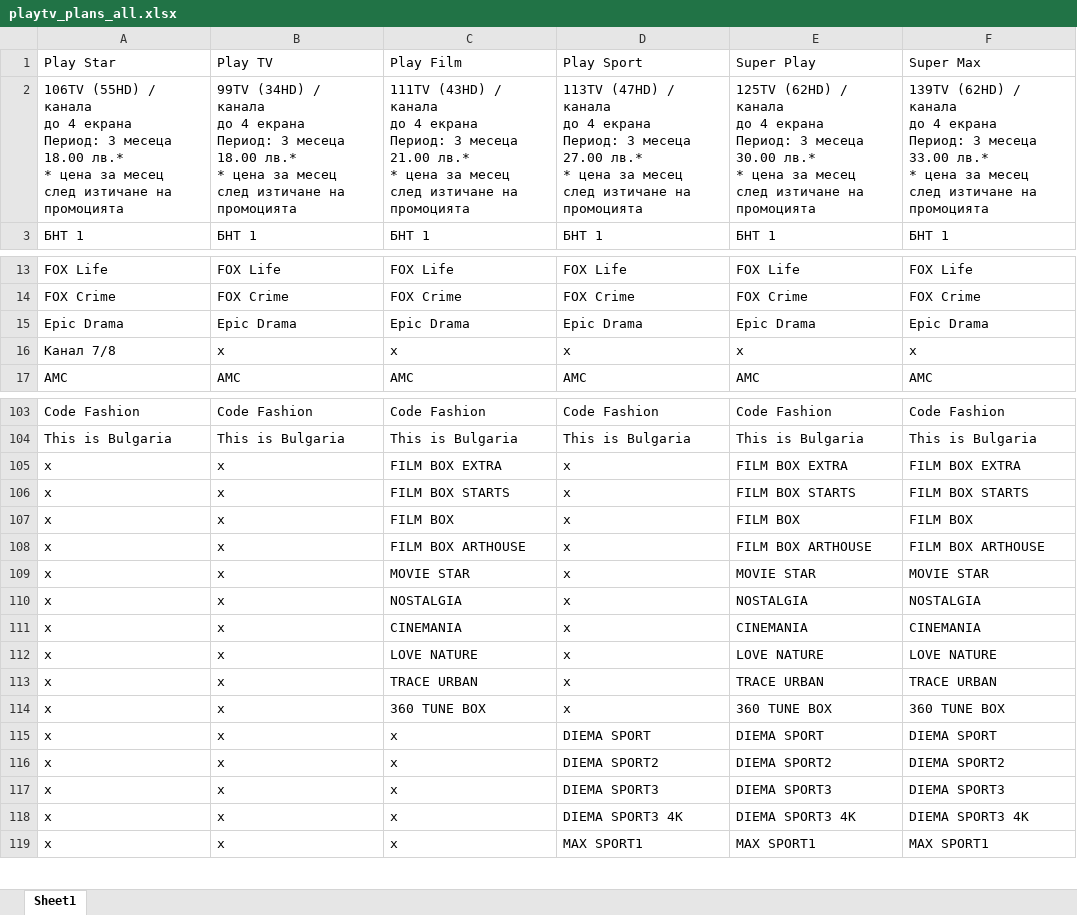
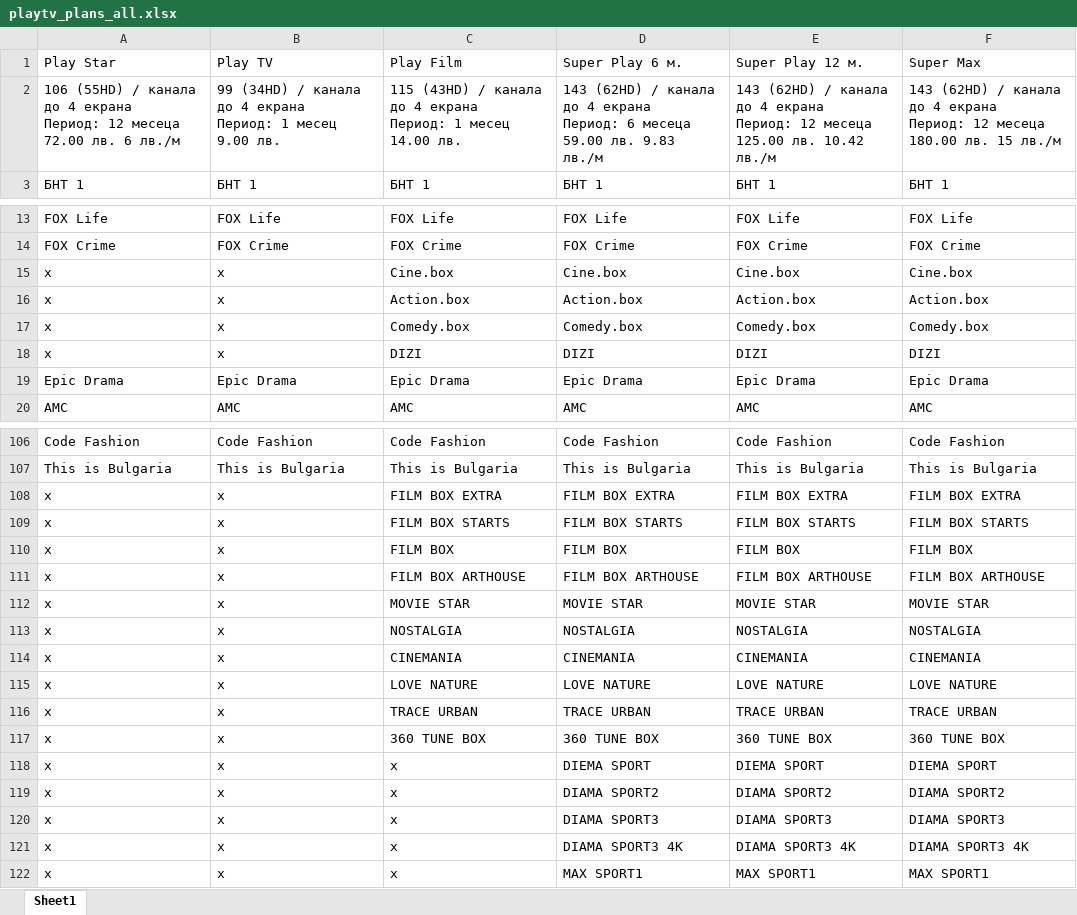
Before and after one commit to MitkoDG/playtv-compare-plans, an Excel workbook: excel_files/playtv_plans_all.xlsx, sheet Sheet1, drawn as a sheet; only a part is shown, gaps mark what is left out; values as stored, in another font and other column widths than the file's, no borders; conditional formats not drawn; removed rows and columns are numbered as before the commit, all else as after; ↵ is a line break in a cell; the diff covers the shown part only; the diff names each change by its address in the sheet, - before the commit and + after, or states it on an @@ line.

```diff
--- a/excel_files/playtv_plans_all.xlsx (sheet Sheet1)
+++ b/excel_files/playtv_plans_all.xlsx (sheet Sheet1)
-D1: Play Sport
+D1: Super Play 6 м.
-E1: Super Play
+E1: Super Play 12 м.
-row 2: 106TV (55HD) / канала ↵ до 4 екрана ↵ Период: 3 месецa ↵ 18.00 лв.* ↵ * цена за месец след изтичане на промоцията | 99TV (34HD) / канала ↵ до 4 екрана ↵ Период: 3 месецa ↵ 18.00 лв.* ↵ * цена за месец след изтичане на промоцията | 111TV (43HD) / канала ↵ до 4 екрана ↵ Период: 3 месеца ↵ 21.00 лв.* ↵ * цена за месец след изтичане на промоцията | 113TV (47HD) / канала ↵ до 4 екрана ↵ Период: 3 месеца ↵ 27.00 лв.* ↵ * цена за месец след изтичане на промоцията | 125TV (62HD) / канала ↵ до 4 екрана ↵ Период: 3 месеца ↵ 30.00 лв.* ↵ * цена за месец след изтичане на промоцията | 139TV (62HD) / канала ↵ до 4 екранa ↵ Период: 3 месеца ↵ 33.00 лв.* ↵ * цена за месец след изтичане на промоцията
+row 2: 106 (55HD) / канала ↵ до 4 екрана ↵ Период: 12 месеца ↵ 72.00 лв. 6 лв./м | 99 (34HD) / канала ↵ до 4 екрана ↵ Период: 1 месец ↵ 9.00 лв. | 115 (43HD) / канала ↵ до 4 екрана ↵ Период: 1 месец ↵ 14.00 лв. | 143 (62HD) / канала ↵ до 4 екрана ↵ Период: 6 месеца ↵ 59.00 лв. 9.83 лв./м | 143 (62HD) / канала ↵ до 4 екрана ↵ Период: 12 месеца ↵ 125.00 лв. 10.42 лв./м | 143 (62HD) / канала ↵ до 4 екрана ↵ Период: 12 месеца ↵ 180.00 лв. 15 лв./м
+row 15: x | x | Cine.box | Cine.box | Cine.box | Cine.box
+row 16: x | x | Action.box | Action.box | Action.box | Action.box
+row 17: x | x | Comedy.box | Comedy.box | Comedy.box | Comedy.box
+row 18: x | x | DIZI | DIZI | DIZI | DIZI
-row 16: Канал 7/8 | x | x | x | x | x
-D108: x
+D108: FILM BOX EXTRA
-D109: x
+D109: FILM BOX STARTS
-D110: x
+D110: FILM BOX
-D111: x
+D111: FILM BOX ARTHOUSE
-D112: x
+D112: MOVIE STAR
-D113: x
+D113: NOSTALGIA
-D114: x
+D114: CINEMANIA
-D115: x
+D115: LOVE NATURE
-D116: x
+D116: TRACE URBAN
-D117: x
+D117: 360 TUNE BOX
-D119: DIEMA SPORT2
+D119: DIAMA SPORT2
-E119: DIEMA SPORT2
+E119: DIAMA SPORT2
-F119: DIEMA SPORT2
+F119: DIAMA SPORT2
-D120: DIEMA SPORT3
+D120: DIAMA SPORT3
-E120: DIEMA SPORT3
+E120: DIAMA SPORT3
-F120: DIEMA SPORT3
+F120: DIAMA SPORT3
-D121: DIEMA SPORT3 4K
+D121: DIAMA SPORT3 4K
-E121: DIEMA SPORT3 4K
+E121: DIAMA SPORT3 4K
-F121: DIEMA SPORT3 4K
+F121: DIAMA SPORT3 4K
```
Also changed, not shown: 31 edited cells elsewhere in this sheet, excel_files/playtv_plans_all_counter.xlsx, 3 other files.
